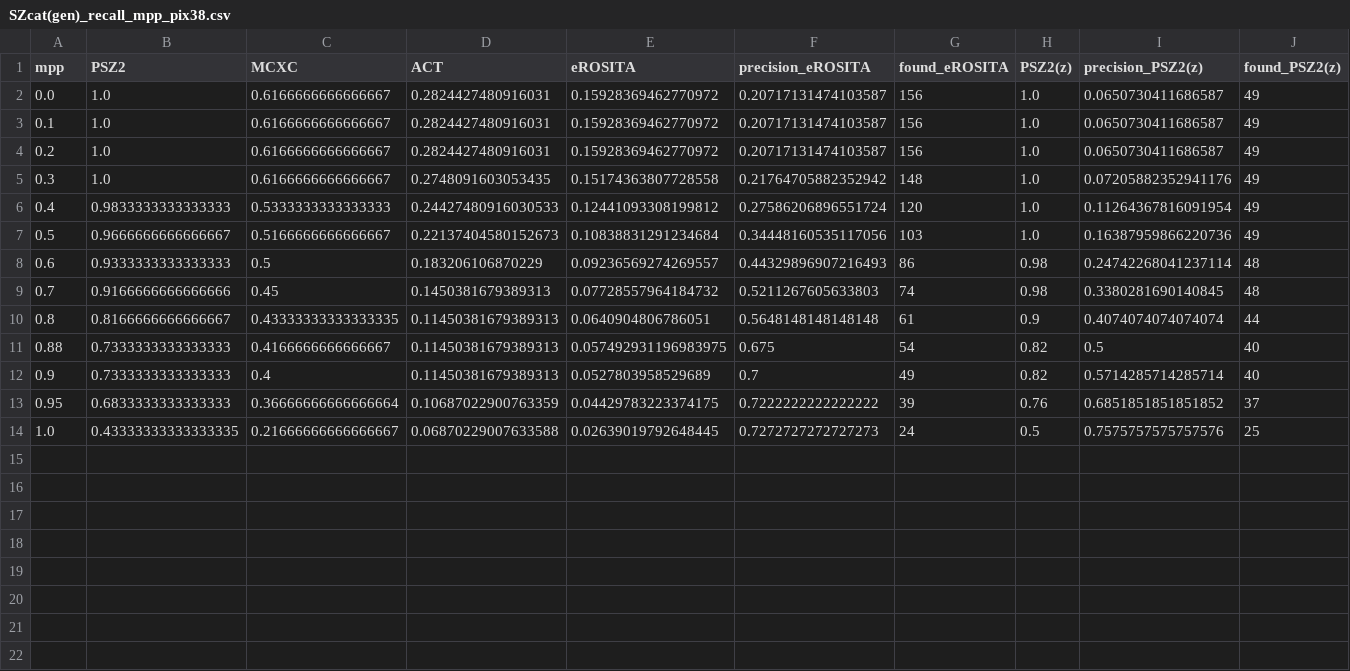
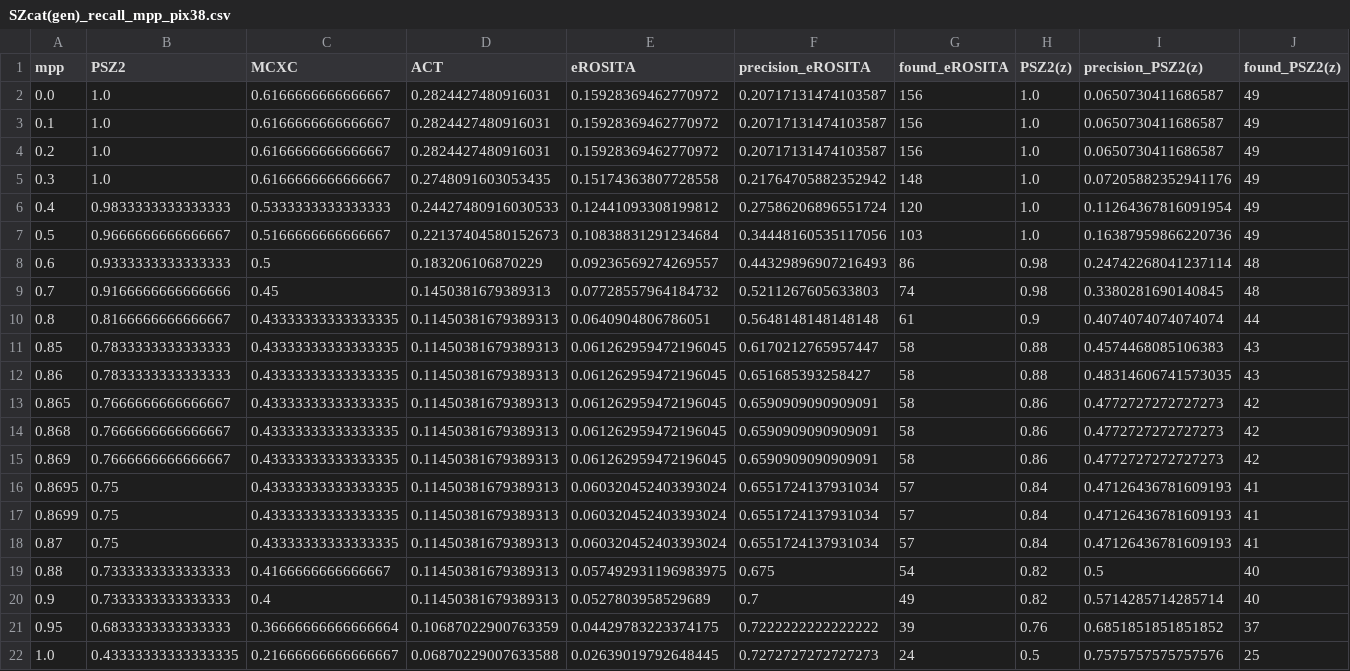
Before and after one commit to rt2122/data-segmentation-2, a CSV file: visualizations/paper/check/SZcat(gen)_recall_mpp_pix38.csv, drawn as a sheet; only a part is shown; rows hold the shown columns only; the diff names each change by its address in the sheet, - before the commit and + after, or states it on an @@ line.

```diff
--- a/visualizations/paper/check/SZcat(gen)_recall_mpp_pix38.csv
+++ b/visualizations/paper/check/SZcat(gen)_recall_mpp_pix38.csv
+row 11: 0.85 | 0.7833333333333333 | 0.43333333333333335 | 0.11450381679389313 | 0.061262959472196045 | 0.6170212765957447 | 58 | 0.88 | 0.4574468085106383 | 43
+row 12: 0.86 | 0.7833333333333333 | 0.43333333333333335 | 0.11450381679389313 | 0.061262959472196045 | 0.651685393258427 | 58 | 0.88 | 0.48314606741573035 | 43
+row 13: 0.865 | 0.7666666666666667 | 0.43333333333333335 | 0.11450381679389313 | 0.061262959472196045 | 0.6590909090909091 | 58 | 0.86 | 0.4772727272727273 | 42
+row 14: 0.868 | 0.7666666666666667 | 0.43333333333333335 | 0.11450381679389313 | 0.061262959472196045 | 0.6590909090909091 | 58 | 0.86 | 0.4772727272727273 | 42
+row 15: 0.869 | 0.7666666666666667 | 0.43333333333333335 | 0.11450381679389313 | 0.061262959472196045 | 0.6590909090909091 | 58 | 0.86 | 0.4772727272727273 | 42
+row 16: 0.8695 | 0.75 | 0.43333333333333335 | 0.11450381679389313 | 0.060320452403393024 | 0.6551724137931034 | 57 | 0.84 | 0.47126436781609193 | 41
+row 17: 0.8699 | 0.75 | 0.43333333333333335 | 0.11450381679389313 | 0.060320452403393024 | 0.6551724137931034 | 57 | 0.84 | 0.47126436781609193 | 41
+row 18: 0.87 | 0.75 | 0.43333333333333335 | 0.11450381679389313 | 0.060320452403393024 | 0.6551724137931034 | 57 | 0.84 | 0.47126436781609193 | 41
```
Also changed, not shown: visualizations/paper/check/SZcat(gen)_recall_mpp_pix41.csv, visualizations/paper/check/SZcat(gen)_recall_mpp_pix6.csv, 6 other files.
